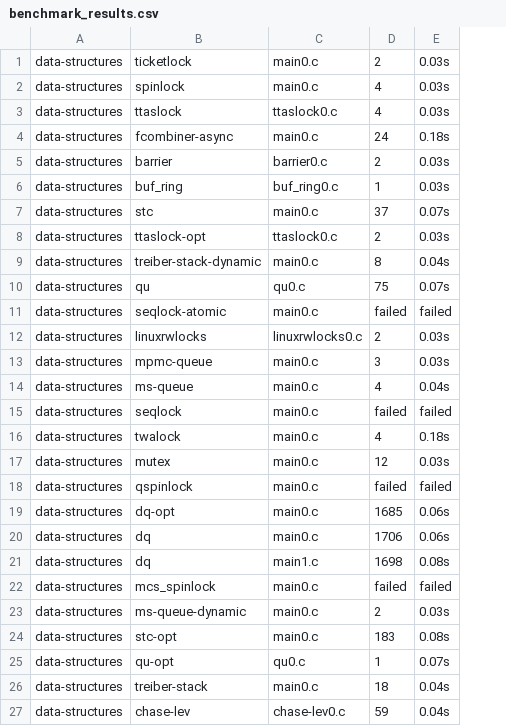
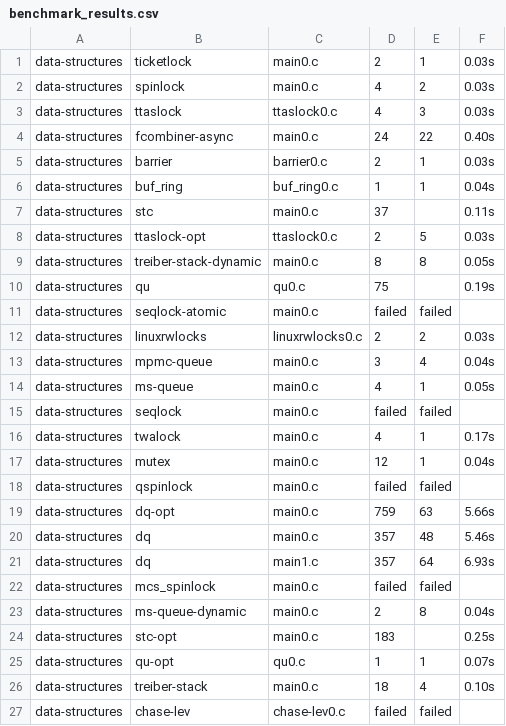
Before and after one commit to MichRacz00/jam21, a CSV file: benchmark_results.csv, drawn as a sheet; addresses are those after the commit; the diff names each change by its address in the sheet, - before the commit and + after, or states it on an @@ line.

```diff
--- a/benchmark_results.csv
+++ b/benchmark_results.csv
+column E, rows 1-27: 1 | 2 | 3 | 22 | 1 | 1 |  | 5 | 8 |  | failed | 2 | 4 | 1 | failed | 1 | 1 | failed | 63 | 48 | 64 | failed | 8 |  | 1 | 4 | failed
-F4: 0.18s
+F4: 0.40s
-F6: 0.03s
+F6: 0.04s
-F7: 0.07s
+F7: 0.11s
-F9: 0.04s
+F9: 0.05s
-F10: 0.07s
+F10: 0.19s
-F11: failed
+F11: (empty)
-F13: 0.03s
+F13: 0.04s
-F14: 0.04s
+F14: 0.05s
-F15: failed
+F15: (empty)
-F16: 0.18s
+F16: 0.17s
-F17: 0.03s
+F17: 0.04s
-F18: failed
+F18: (empty)
-D19: 1685
+D19: 759
-F19: 0.06s
+F19: 5.66s
-D20: 1706
+D20: 357
-F20: 0.06s
+F20: 5.46s
-D21: 1698
+D21: 357
-F21: 0.08s
+F21: 6.93s
-F22: failed
+F22: (empty)
-F23: 0.03s
+F23: 0.04s
-F24: 0.08s
+F24: 0.25s
-F26: 0.04s
+F26: 0.10s
-D27: 59
+D27: failed
-F27: 0.04s
+F27: (empty)
```
Also changed, not shown: 2 other files.
